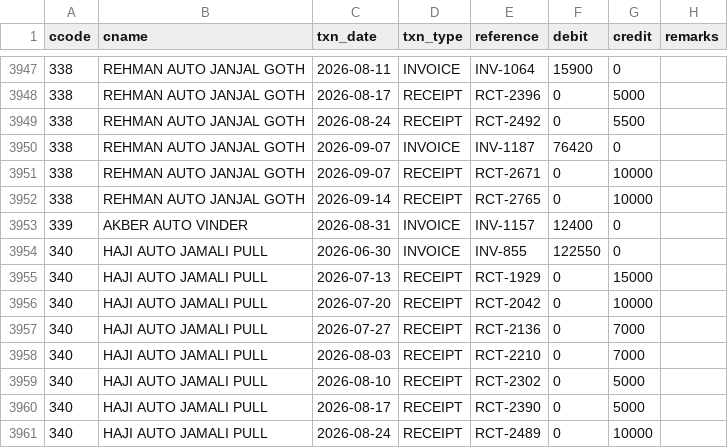
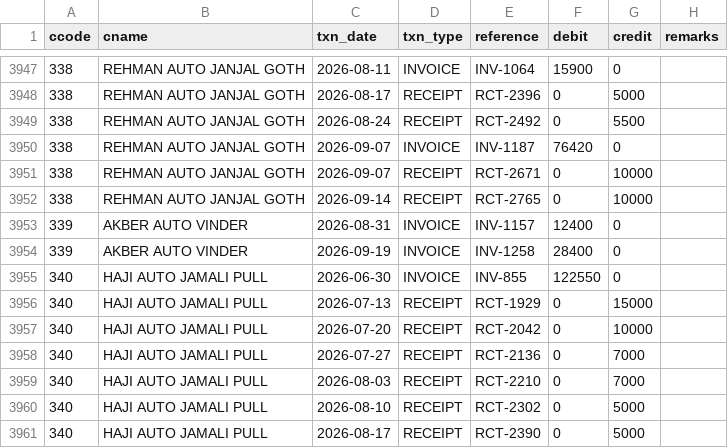
Before and after one commit to ahmedvohrra/zip1_naveed_daily_EXPORT, a CSV file: ledger_all.csv, drawn as a sheet; only a part is shown, gaps mark what is left out; the shorter side is filled out with more unchanged rows.

```diff
--- a/ledger_all.csv
+++ b/ledger_all.csv
@@ -3953,2 +3953,3 @@ ccode,cname,txn_date,txn_type,reference,debit,credit,remarks
 339,AKBER AUTO VINDER,2026-08-31,INVOICE,INV-1157,12400,0,
+339,AKBER AUTO VINDER,2026-09-19,INVOICE,INV-1258,28400,0,
 340,HAJI AUTO JAMALI PULL,2026-06-30,INVOICE,INV-855,122550,0,
```
Also changed, not shown: customers.csv, invoice_lines.csv, 6 other files.
